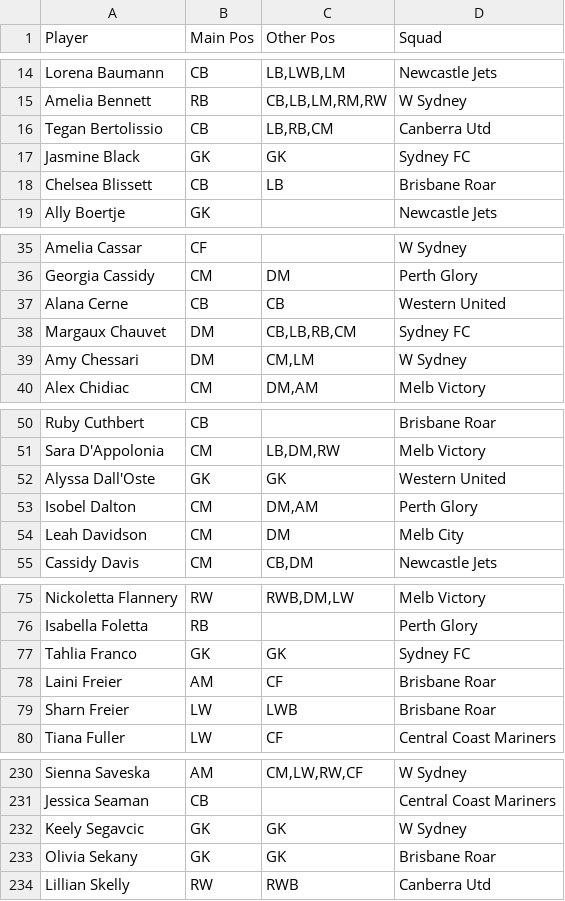
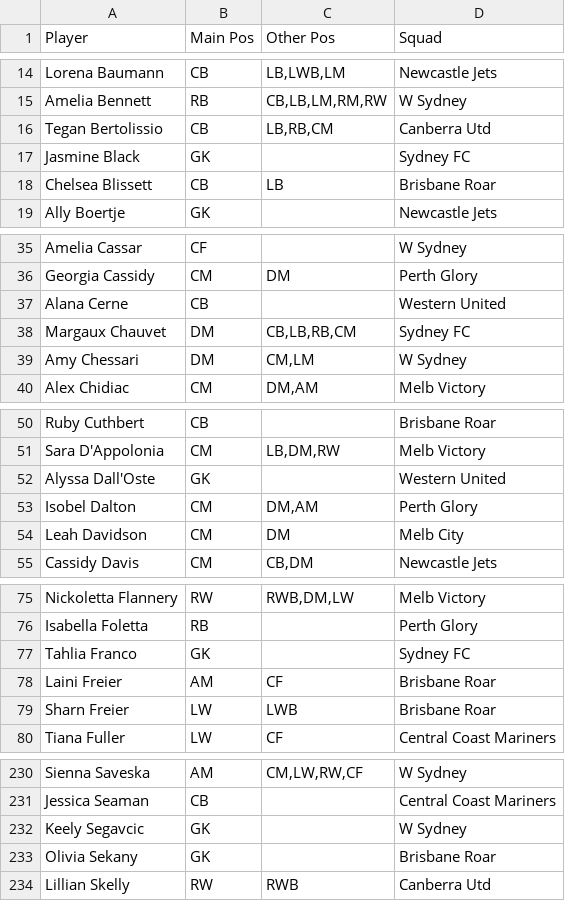
Before and after one commit to daryl-g/alw-toty-dashboard, a CSV file: data/PositionMap.csv, drawn as a sheet; only a part is shown, gaps mark what is left out; the diff covers the shown part only.

```diff
--- a/data/PositionMap.csv
+++ b/data/PositionMap.csv
@@ -16,3 +16,3 @@ Amelia Bennett,RB,"CB,LB,LM,RM,RW",W Sydney
 Tegan Bertolissio,CB,"LB,RB,CM",Canberra Utd
-Jasmine Black,GK,GK,Sydney FC
+Jasmine Black,GK,,Sydney FC
 Chelsea Blissett,CB,LB,Brisbane Roar
@@ -36,3 +36,3 @@ Amelia Cassar,CF,,W Sydney
 Georgia Cassidy,CM,DM,Perth Glory
-Alana Cerne,CB,CB,Western United
+Alana Cerne,CB,,Western United
 Margaux Chauvet,DM,"CB,LB,RB,CM",Sydney FC
@@ -51,3 +51,3 @@ Ruby Cuthbert,CB,,Brisbane Roar
 Sara D'Appolonia,CM,"LB,DM,RW",Melb Victory
-Alyssa Dall'Oste,GK,GK,Western United
+Alyssa Dall'Oste,GK,,Western United
 Isobel Dalton,CM,"DM,AM",Perth Glory
@@ -76,3 +76,3 @@ Nickoletta Flannery,RW,"RWB,DM,LW",Melb Victory
 Isabella Foletta,RB,,Perth Glory
-Tahlia Franco,GK,GK,Sydney FC
+Tahlia Franco,GK,,Sydney FC
 Laini Freier,AM,CF,Brisbane Roar
@@ -231,4 +231,4 @@ Sienna Saveska,AM,"CM,LW,RW,CF",W Sydney
 Jessica Seaman,CB,,Central Coast Mariners
-Keely Segavcic,GK,GK,W Sydney
-Olivia Sekany,GK,GK,Brisbane Roar
+Keely Segavcic,GK,,W Sydney
+Olivia Sekany,GK,,Brisbane Roar
 Lillian Skelly,RW,RWB,Canberra Utd
```
Also changed, not shown: 23 edited cells elsewhere in this file, 3 other files.
